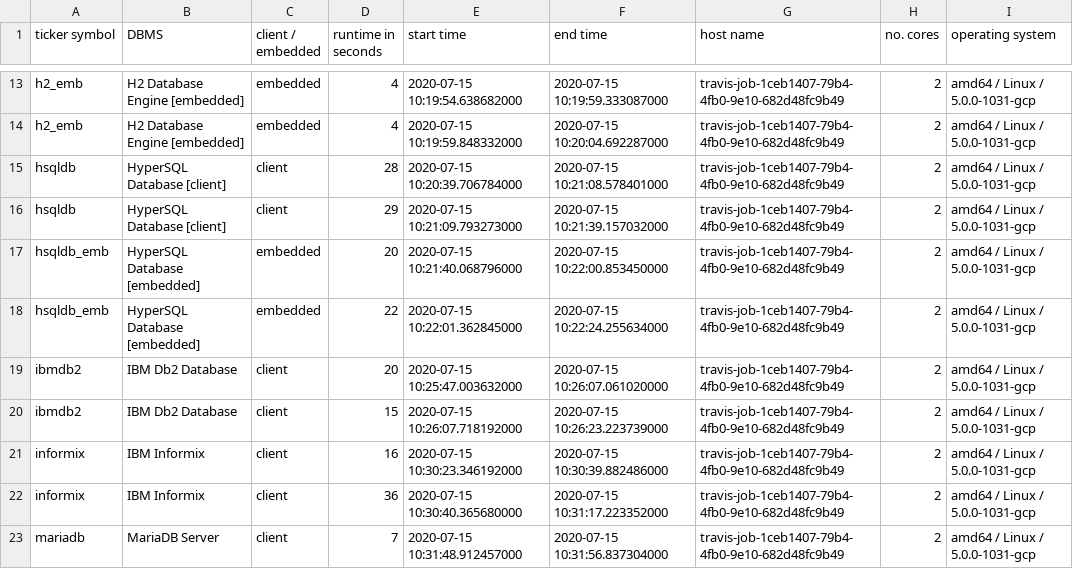
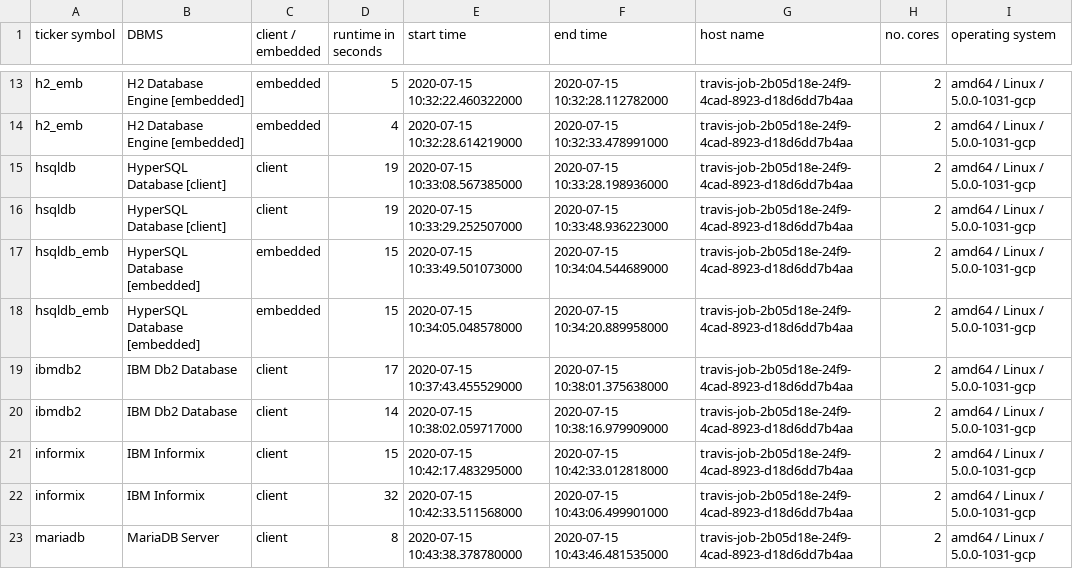
Before and after one commit to KonnexionsGmbH/db_seeder, a TSV file: statistics/db_seeder_travis_1.15.10.tsv, drawn as a sheet; only a part is shown, gaps mark what is left out; the diff covers the shown part only; the diff names each change by its address in the sheet, - before the commit and + after, or states it on an @@ line.

Commit message:
Travis update: 15.07.2020 10:59:59 (Build 219)
[skip ci]

```diff
--- a/statistics/db_seeder_travis_1.15.10.tsv
+++ b/statistics/db_seeder_travis_1.15.10.tsv
-D13 (runtime in seconds): 4
+D13 (runtime in seconds): 5
-E13 (start time): 2020-07-15 10:19:54.638682000
+E13 (start time): 2020-07-15 10:32:22.460322000
-F13 (end time): 2020-07-15 10:19:59.333087000
+F13 (end time): 2020-07-15 10:32:28.112782000
-G13:G23 (host name): travis-job-1ceb1407-79b4-4fb0-9e10-682d48fc9b49
+G13:G23 (host name): travis-job-2b05d18e-24f9-4cad-8923-d18d6dd7b4aa
-E14 (start time): 2020-07-15 10:19:59.848332000
+E14 (start time): 2020-07-15 10:32:28.614219000
-F14 (end time): 2020-07-15 10:20:04.692287000
+F14 (end time): 2020-07-15 10:32:33.478991000
-D15 (runtime in seconds): 28
+D15 (runtime in seconds): 19
-E15 (start time): 2020-07-15 10:20:39.706784000
+E15 (start time): 2020-07-15 10:33:08.567385000
-F15 (end time): 2020-07-15 10:21:08.578401000
+F15 (end time): 2020-07-15 10:33:28.198936000
-D16 (runtime in seconds): 29
+D16 (runtime in seconds): 19
-E16 (start time): 2020-07-15 10:21:09.793273000
+E16 (start time): 2020-07-15 10:33:29.252507000
-F16 (end time): 2020-07-15 10:21:39.157032000
+F16 (end time): 2020-07-15 10:33:48.936223000
-D17 (runtime in seconds): 20
+D17 (runtime in seconds): 15
-E17 (start time): 2020-07-15 10:21:40.068796000
+E17 (start time): 2020-07-15 10:33:49.501073000
-F17 (end time): 2020-07-15 10:22:00.853450000
+F17 (end time): 2020-07-15 10:34:04.544689000
-D18 (runtime in seconds): 22
+D18 (runtime in seconds): 15
-E18 (start time): 2020-07-15 10:22:01.362845000
+E18 (start time): 2020-07-15 10:34:05.048578000
-F18 (end time): 2020-07-15 10:22:24.255634000
+F18 (end time): 2020-07-15 10:34:20.889958000
-D19 (runtime in seconds): 20
+D19 (runtime in seconds): 17
-E19 (start time): 2020-07-15 10:25:47.003632000
+E19 (start time): 2020-07-15 10:37:43.455529000
-F19 (end time): 2020-07-15 10:26:07.061020000
+F19 (end time): 2020-07-15 10:38:01.375638000
-D20 (runtime in seconds): 15
+D20 (runtime in seconds): 14
-E20 (start time): 2020-07-15 10:26:07.718192000
+E20 (start time): 2020-07-15 10:38:02.059717000
-F20 (end time): 2020-07-15 10:26:23.223739000
+F20 (end time): 2020-07-15 10:38:16.979909000
-D21 (runtime in seconds): 16
+D21 (runtime in seconds): 15
-E21 (start time): 2020-07-15 10:30:23.346192000
+E21 (start time): 2020-07-15 10:42:17.483295000
-F21 (end time): 2020-07-15 10:30:39.882486000
+F21 (end time): 2020-07-15 10:42:33.012818000
-D22 (runtime in seconds): 36
+D22 (runtime in seconds): 32
-E22 (start time): 2020-07-15 10:30:40.365680000
+E22 (start time): 2020-07-15 10:42:33.511568000
-F22 (end time): 2020-07-15 10:31:17.223352000
+F22 (end time): 2020-07-15 10:43:06.499901000
-D23 (runtime in seconds): 7
+D23 (runtime in seconds): 8
-E23 (start time): 2020-07-15 10:31:48.912457000
+E23 (start time): 2020-07-15 10:43:38.378780000
-F23 (end time): 2020-07-15 10:31:56.837304000
+F23 (end time): 2020-07-15 10:43:46.481535000
```
Also changed, not shown: 90 edited cells elsewhere in this file.
